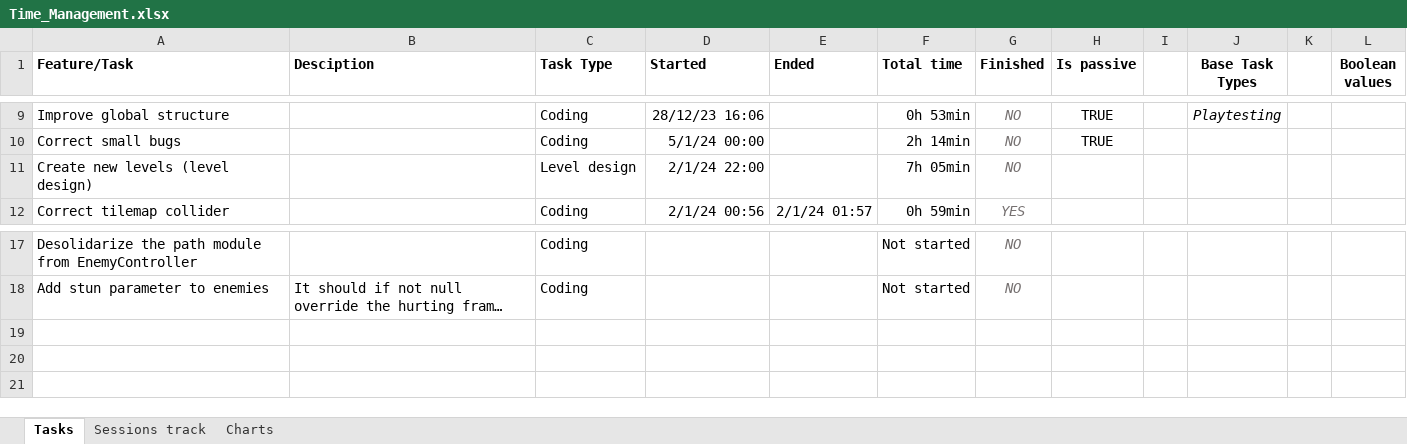
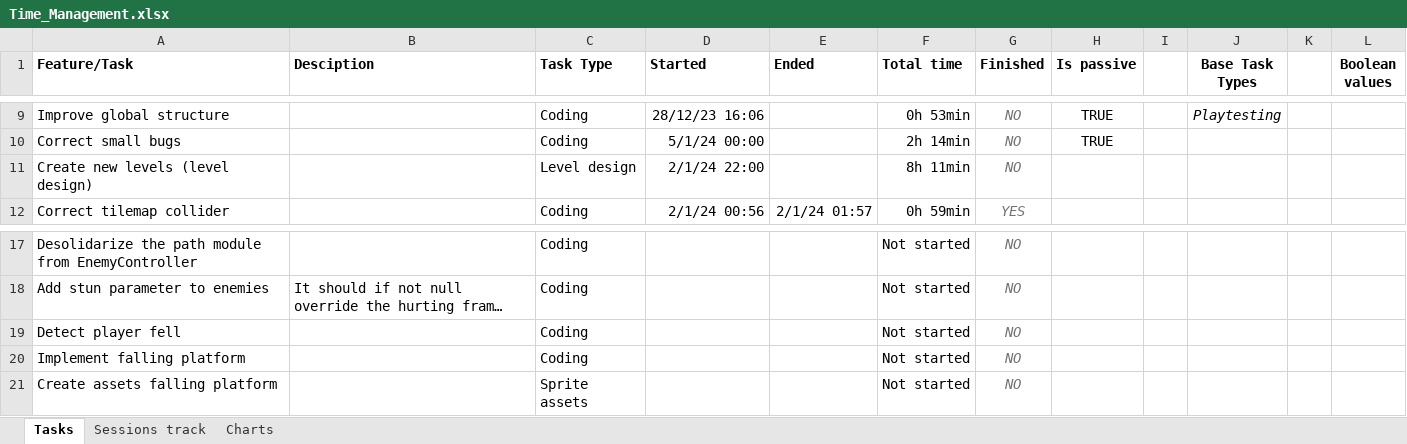
Before and after one commit to AdriKat2022/find-mocha, an Excel workbook: Time_Management.xlsx, sheet Tasks, drawn as a sheet; only a part is shown, gaps mark what is left out; long unchanged cells end in …; values as stored, in another font and other column widths than the file's, no borders; charts and pictures and conditional formats and table styles not drawn; the diff names each change by its address in the sheet, - before the commit and + after, or states it on an @@ line.

```diff
--- a/Time_Management.xlsx (sheet Tasks)
+++ b/Time_Management.xlsx (sheet Tasks)
-F11 (Total time): 7h 05min
+F11 (Total time): 8h 11min
+row 19: Detect player fell |  | Coding |  |  | Not started | NO
+row 20: Implement falling platform |  | Coding |  |  | Not started | NO
+row 21: Create assets falling platform |  | Sprite assets |  |  | Not started | NO
```
Also changed, not shown: sheet Sessions track, sheet Charts, charts or pictures, 5 other files.
